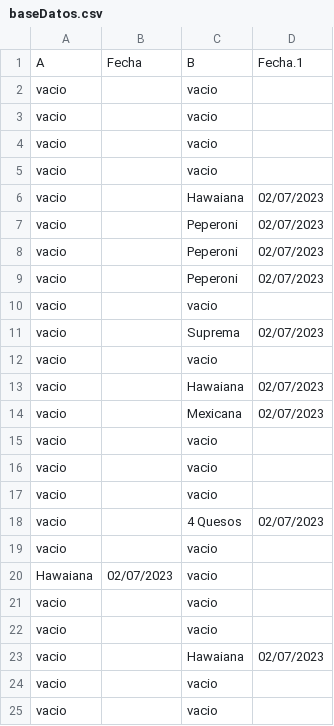
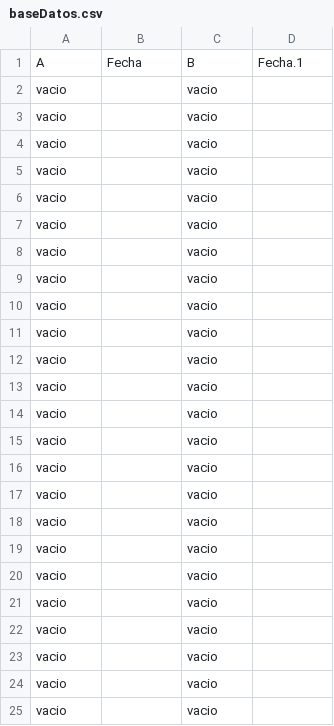
Before and after one commit to darkn-code/vendingMachineTechnicalUser, a CSV file: csv/baseDatos.csv, drawn as a sheet; only a part is shown.

```diff
--- a/csv/baseDatos.csv
+++ b/csv/baseDatos.csv
@@ -5,11 +5,2 @@ vacio,,vacio,
 vacio,,vacio,
-vacio,,Hawaiana,02/07/2023
-vacio,,Peperoni,02/07/2023
-vacio,,Peperoni,02/07/2023
-vacio,,Peperoni,02/07/2023
-vacio,,vacio,
-vacio,,Suprema,02/07/2023
-vacio,,vacio,
-vacio,,Hawaiana,02/07/2023
-vacio,,Mexicana,02/07/2023
 vacio,,vacio,
@@ -17,8 +8,17 @@ vacio,,vacio,
 vacio,,vacio,
-vacio,,4 Quesos,02/07/2023
-vacio,,vacio,
-Hawaiana,02/07/2023,vacio,
 vacio,,vacio,
 vacio,,vacio,
-vacio,,Hawaiana,02/07/2023
+vacio,,vacio,
+vacio,,vacio,
+vacio,,vacio,
+vacio,,vacio,
+vacio,,vacio,
+vacio,,vacio,
+vacio,,vacio,
+vacio,,vacio,
+vacio,,vacio,
+vacio,,vacio,
+vacio,,vacio,
+vacio,,vacio,
+vacio,,vacio,
 vacio,,vacio,
```
Also changed, not shown: csv/orden.csv, 2 other files.
